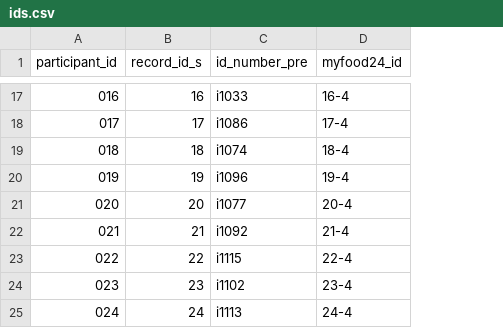
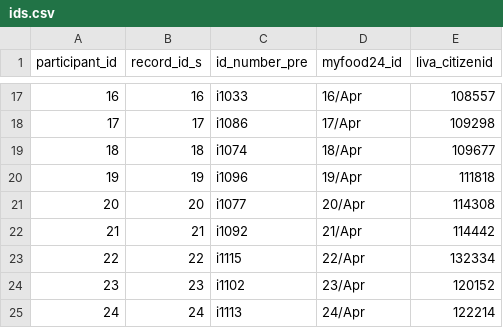
Before and after one commit to onlimit-study/feasibility-data, a CSV file: raw/ids.csv, drawn as a sheet; only a part is shown, gaps mark what is left out; the diff covers the shown part only; the diff names each change by its address in the sheet, - before the commit and + after, or states it on an @@ line.

Commit message:
chore: add Liva citizenIDs to ids csv

```diff
--- a/raw/ids.csv
+++ b/raw/ids.csv
+column E (liva_citizenid), rows 17-25: 108557 | 109298 | 109677 | 111818 | 114308 | 114442 | 132334 | 120152 | 122214
-A17 (participant_id): 016
+A17 (participant_id): 16
-D17 (myfood24_id): 16-4
+D17 (myfood24_id): 16/Apr
-A18 (participant_id): 017
+A18 (participant_id): 17
-D18 (myfood24_id): 17-4
+D18 (myfood24_id): 17/Apr
-A19 (participant_id): 018
+A19 (participant_id): 18
-D19 (myfood24_id): 18-4
+D19 (myfood24_id): 18/Apr
-A20 (participant_id): 019
+A20 (participant_id): 19
-D20 (myfood24_id): 19-4
+D20 (myfood24_id): 19/Apr
-A21 (participant_id): 020
+A21 (participant_id): 20
-D21 (myfood24_id): 20-4
+D21 (myfood24_id): 20/Apr
-A22 (participant_id): 021
+A22 (participant_id): 21
-D22 (myfood24_id): 21-4
+D22 (myfood24_id): 21/Apr
-A23 (participant_id): 022
+A23 (participant_id): 22
-D23 (myfood24_id): 22-4
+D23 (myfood24_id): 22/Apr
-A24 (participant_id): 023
+A24 (participant_id): 23
-D24 (myfood24_id): 23-4
+D24 (myfood24_id): 23/Apr
-A25 (participant_id): 024
+A25 (participant_id): 24
-D25 (myfood24_id): 24-4
+D25 (myfood24_id): 24/Apr
```
Also changed, not shown: 30 edited cells elsewhere in this file.
